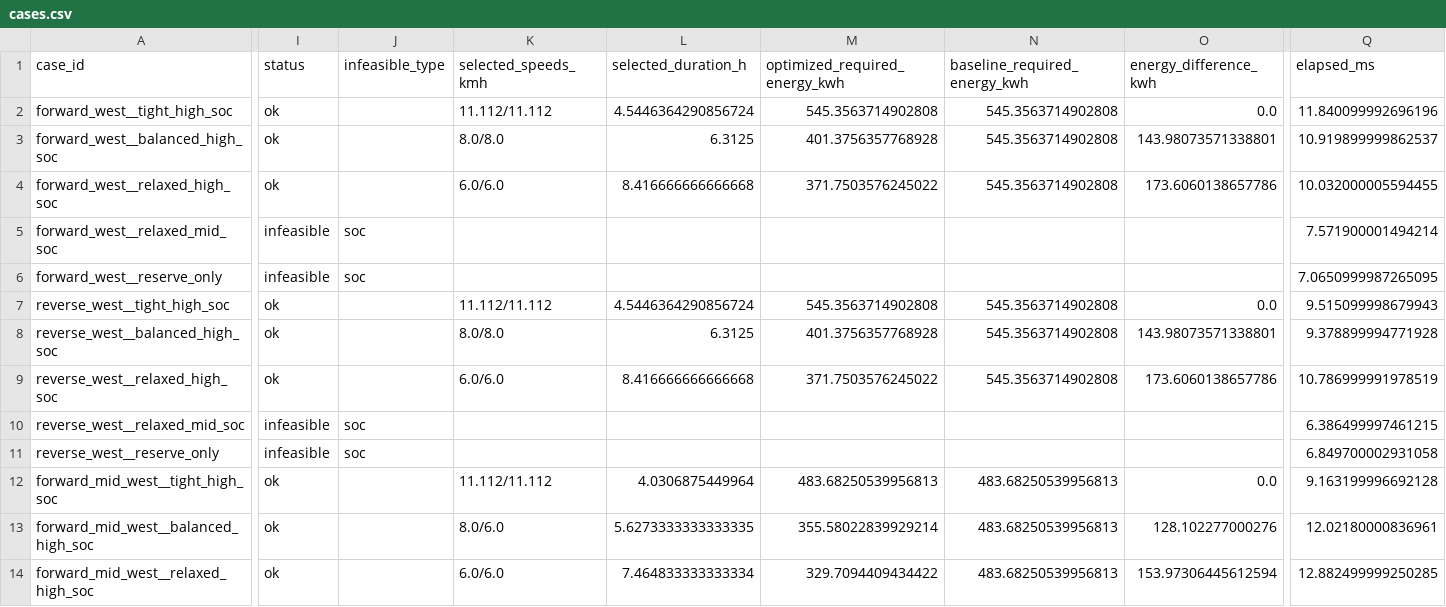
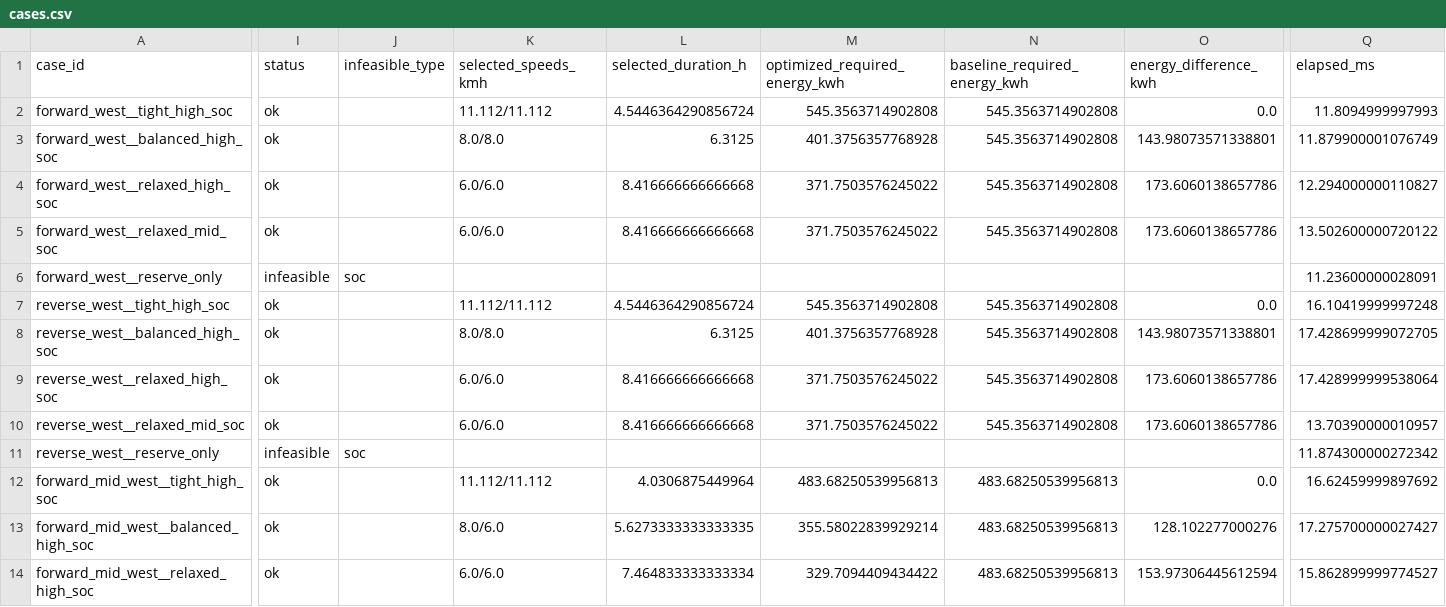
Before and after one commit to Brandon9951a/Ship-Agent, a CSV file: docs/验证/D5_B_冻结证据/cases.csv, drawn as a sheet; only a part is shown, gaps mark what is left out; the diff covers the shown part only; the diff names each change by its address in the sheet, - before the commit and + after, or states it on an @@ line.

```diff
--- a/docs/验证/D5_B_冻结证据/cases.csv
+++ b/docs/验证/D5_B_冻结证据/cases.csv
-Q2 (elapsed_ms): 11.840099992696196
+Q2 (elapsed_ms): 11.8094999997993
-Q3 (elapsed_ms): 10.919899999862537
+Q3 (elapsed_ms): 11.879900001076749
-Q4 (elapsed_ms): 10.032000005594455
+Q4 (elapsed_ms): 12.294000000110827
-I5 (status): infeasible
+I5 (status): ok
-J5 (infeasible_type): soc
+J5 (infeasible_type): (empty)
-K5 (selected_speeds_kmh): (empty)
+K5 (selected_speeds_kmh): 6.0/6.0
-L5 (selected_duration_h): (empty)
+L5 (selected_duration_h): 8.416666666666668
-M5 (optimized_required_energy_kwh): (empty)
+M5 (optimized_required_energy_kwh): 371.7503576245022
-N5 (baseline_required_energy_kwh): (empty)
+N5 (baseline_required_energy_kwh): 545.3563714902808
-O5 (energy_difference_kwh): (empty)
+O5 (energy_difference_kwh): 173.6060138657786
-Q5 (elapsed_ms): 7.571900001494214
+Q5 (elapsed_ms): 13.502600000720122
-Q6 (elapsed_ms): 7.0650999987265095
+Q6 (elapsed_ms): 11.23600000028091
-Q7 (elapsed_ms): 9.515099998679943
+Q7 (elapsed_ms): 16.10419999997248
-Q8 (elapsed_ms): 9.378899994771928
+Q8 (elapsed_ms): 17.428699999072705
-Q9 (elapsed_ms): 10.786999991978519
+Q9 (elapsed_ms): 17.428999999538064
-I10 (status): infeasible
+I10 (status): ok
-J10 (infeasible_type): soc
+J10 (infeasible_type): (empty)
-K10 (selected_speeds_kmh): (empty)
+K10 (selected_speeds_kmh): 6.0/6.0
-L10 (selected_duration_h): (empty)
+L10 (selected_duration_h): 8.416666666666668
-M10 (optimized_required_energy_kwh): (empty)
+M10 (optimized_required_energy_kwh): 371.7503576245022
-N10 (baseline_required_energy_kwh): (empty)
+N10 (baseline_required_energy_kwh): 545.3563714902808
-O10 (energy_difference_kwh): (empty)
+O10 (energy_difference_kwh): 173.6060138657786
-Q10 (elapsed_ms): 6.386499997461215
+Q10 (elapsed_ms): 13.70390000010957
-Q11 (elapsed_ms): 6.849700002931058
+Q11 (elapsed_ms): 11.874300000272342
-Q12 (elapsed_ms): 9.163199996692128
+Q12 (elapsed_ms): 16.62459999897692
-Q13 (elapsed_ms): 12.02180000836961
+Q13 (elapsed_ms): 17.275700000027427
-Q14 (elapsed_ms): 12.882499999250285
+Q14 (elapsed_ms): 15.862899999774527
```
Also changed, not shown: 47 edited cells elsewhere in this file, 40 other files.
